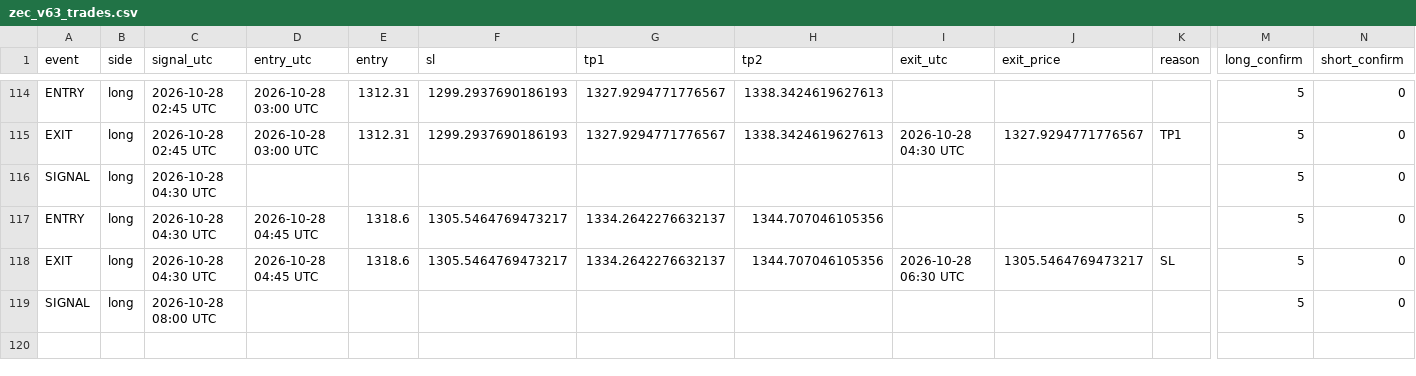
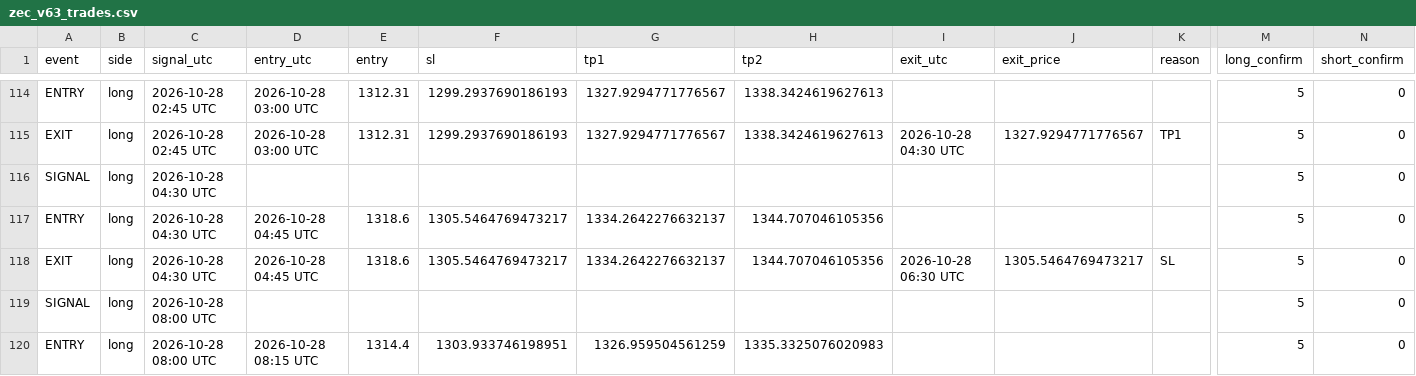
Before and after one commit to XXX110700/zec-forward-paper, a CSV file: zec_v63_trades.csv, drawn as a sheet; only a part is shown, gaps mark what is left out; rows hold the shown columns only; the diff names each change by its address in the sheet, - before the commit and + after, or states it on an @@ line.

```diff
--- a/zec_v63_trades.csv
+++ b/zec_v63_trades.csv
+row 120: ENTRY | long | 2026-10-28 08:00 UTC | 2026-10-28 08:15 UTC | 1314.4 | 1303.933746198951 | 1326.959504561259 | 1335.3325076020983 |  |  |  | 5 | 0
```
Also changed, not shown: 1 other file.
